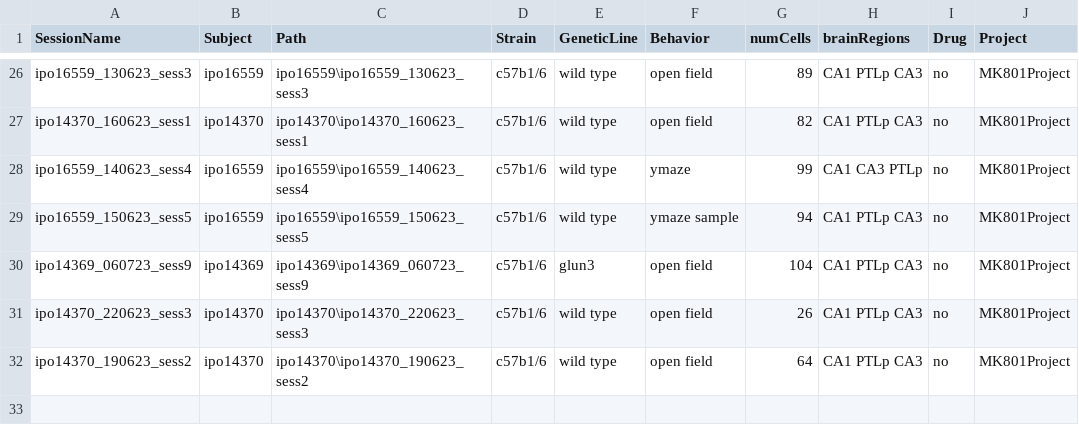
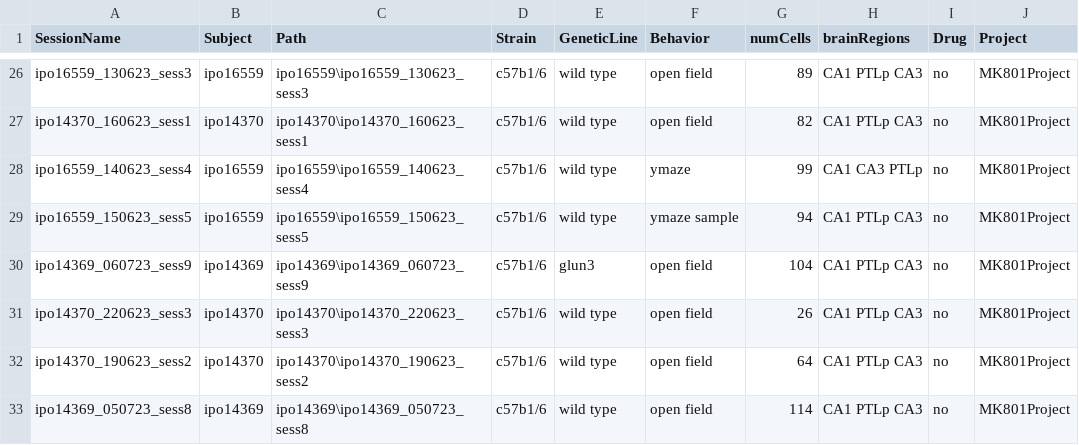
Before and after one commit to abadpablo/MK801Project, a CSV file: indexedSessions_MK801Project.csv, drawn as a sheet; only a part is shown, gaps mark what is left out; the diff names each change by its address in the sheet, - before the commit and + after, or states it on an @@ line.

Commit message:
Added Session: IPO14369_050723_sess8

```diff
--- a/indexedSessions_MK801Project.csv
+++ b/indexedSessions_MK801Project.csv
+row 33: ipo14369_050723_sess8 | ipo14369 | ipo14369\ipo14369_050723_sess8 | c57b1/6 | wild type | open field | 114 | CA1 PTLp CA3 | no | MK801Project
```
